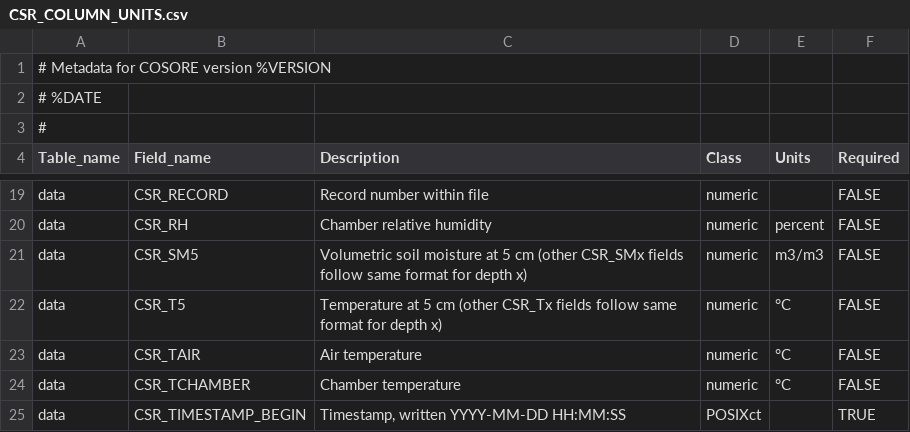
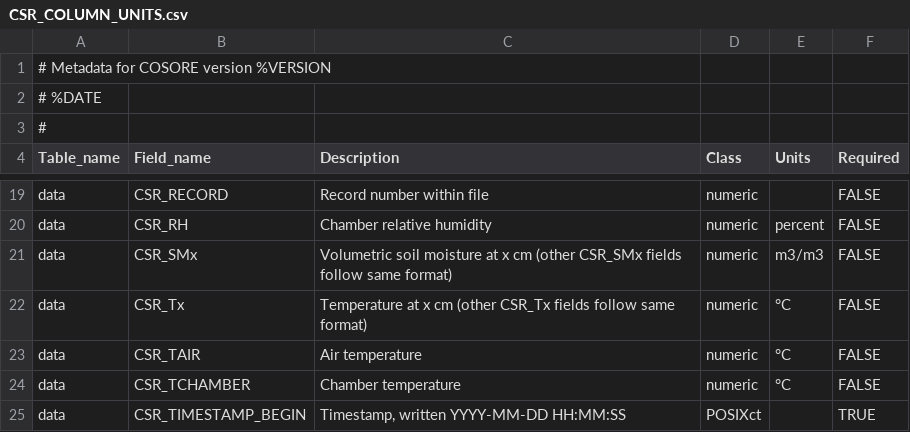
Before and after one commit to bpbond/cosore, a CSV file: inst/extdata/CSR_COLUMN_UNITS.csv, drawn as a sheet; only a part is shown, gaps mark what is left out.

Commit message:
Handle Tx and SMx fields correctly

```diff
--- a/inst/extdata/CSR_COLUMN_UNITS.csv
+++ b/inst/extdata/CSR_COLUMN_UNITS.csv
@@ -20,4 +20,4 @@ data,CSR_RECORD,Record number within file,numeric,,FALSE
 data,CSR_RH,Chamber relative humidity,numeric,percent,FALSE
-data,CSR_SM5,Volumetric soil moisture at 5 cm (other CSR_SMx fields follow same format for depth x),numeric,m3/m3,FALSE
-data,CSR_T5,Temperature at 5 cm (other CSR_Tx fields follow same format for depth x),numeric,°C,FALSE
+data,CSR_SMx,Volumetric soil moisture at x cm (other CSR_SMx fields follow same format),numeric,m3/m3,FALSE
+data,CSR_Tx,Temperature at x cm (other CSR_Tx fields follow same format),numeric,°C,FALSE
 data,CSR_TAIR,Air temperature,numeric,°C,FALSE
```
Also changed, not shown: 5 other files.
